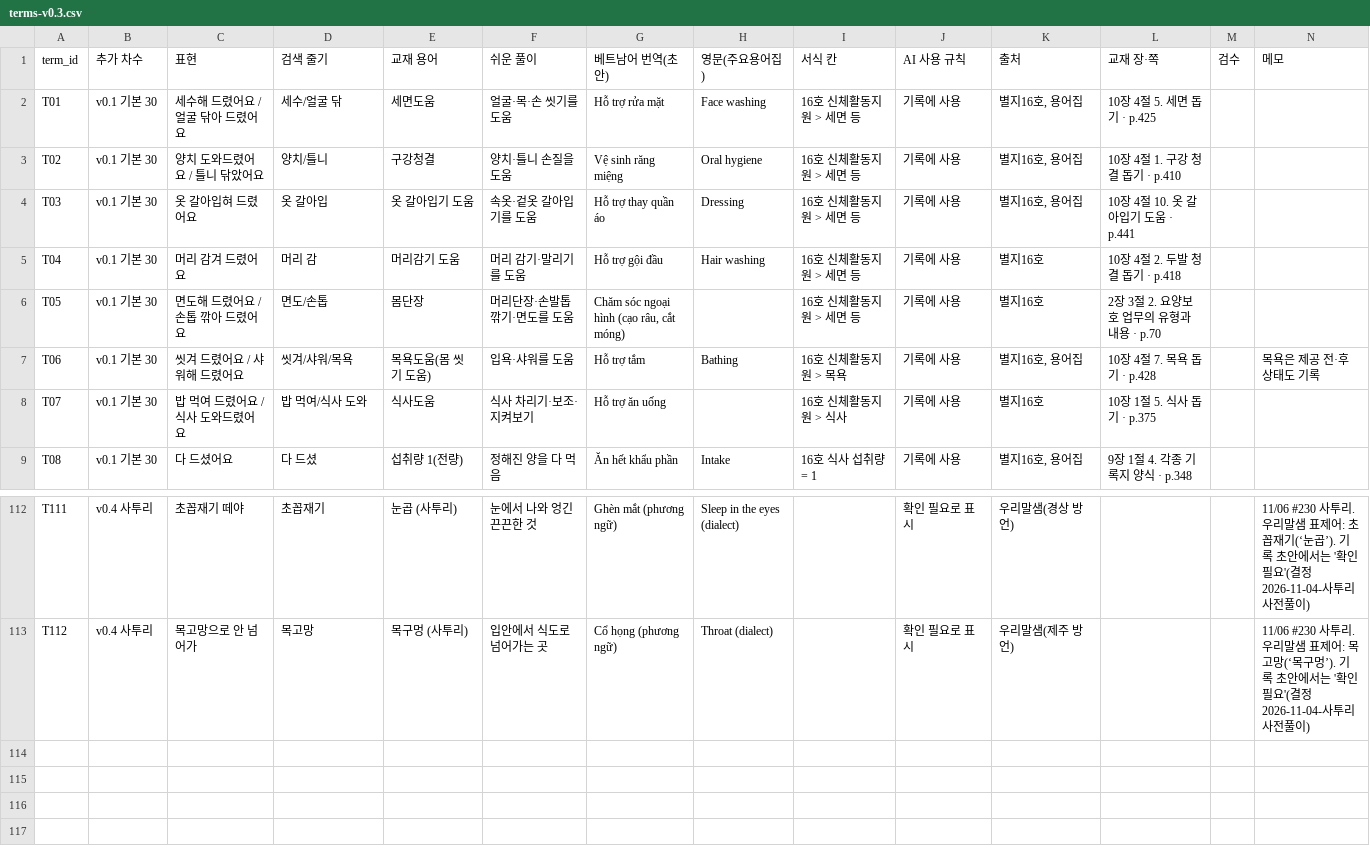
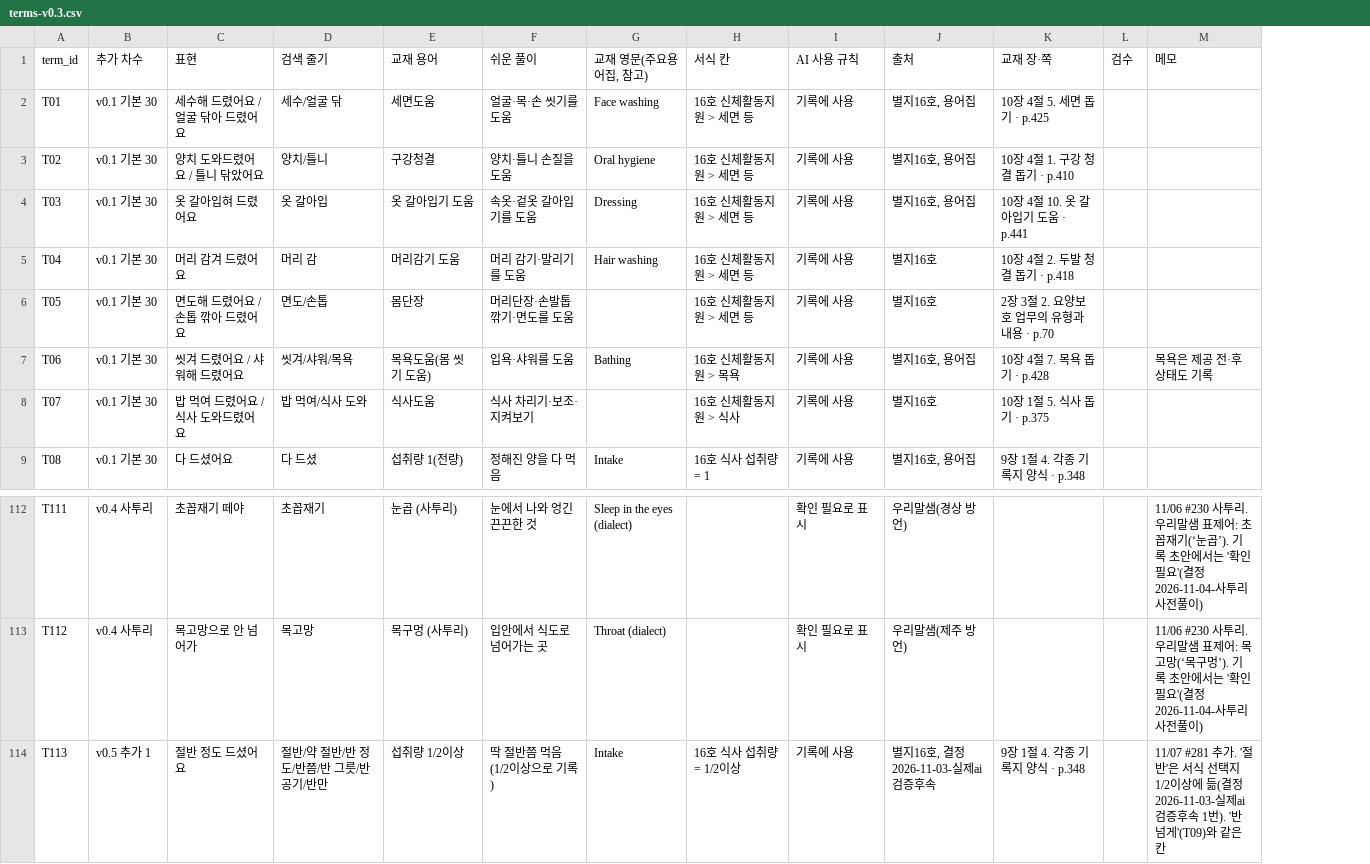
Before and after one commit to 2dion/CareBridge, a CSV file: data/glossary/terms-v0.3.csv, drawn as a sheet; only a part is shown, gaps mark what is left out; removed rows and columns are numbered as before the commit, all else as after; the diff names each change by its address in the sheet, - before the commit and + after, or states it on an @@ line.

```diff
--- a/data/glossary/terms-v0.3.csv
+++ b/data/glossary/terms-v0.3.csv
-column G (베트남어 번역(초안)), rows 2-9: Hỗ trợ rửa mặt | Vệ sinh răng miệng | Hỗ trợ thay quần áo | Hỗ trợ gội đầu | Chăm sóc ngoại hình (cạo râu, cắt móng) | Hỗ trợ tắm | Hỗ trợ ăn uống | Ăn hết khẩu phần; rows 112-113: Ghèn mắt (phương ngữ) | Cổ họng (phương ngữ)
-G1: 영문(주요용어집)
+G1: 교재 영문(주요용어집, 참고)
+row 114: T113 | v0.5 추가 1 | 절반 정도 드셨어요 | 절반/약 절반/반 정도/반쯤/반 그릇/반 공기/반만 | 섭취량 1/2이상 | 딱 절반쯤 먹음 (1/2이상으로 기록) | Intake | 16호 식사 섭취량 = 1/2이상 | 기록에 사용 | 별지16호, 결정 2026-11-03-실제ai검증후속 | 9장 1절 4. 각종 기록지 양식 · p.348 |  | 11/07 #281 추가. '절반'은 서식 선택지 1/2이상에 듦(결정 2026-11-03-실제ai검증후속 1번). '반 넘게'(T09)와 같은 칸
```
Also changed, not shown: data/glossary/glossary-v0.3.csv, data/glossary/translations-en.csv, 11 other files.
